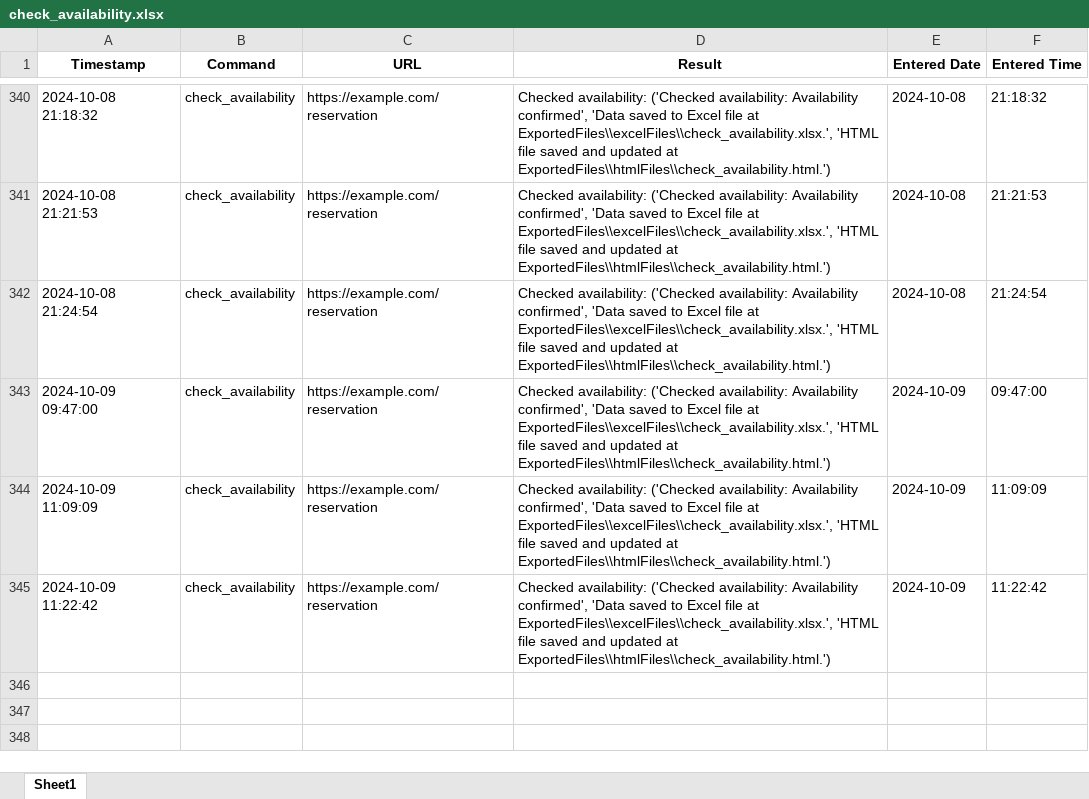
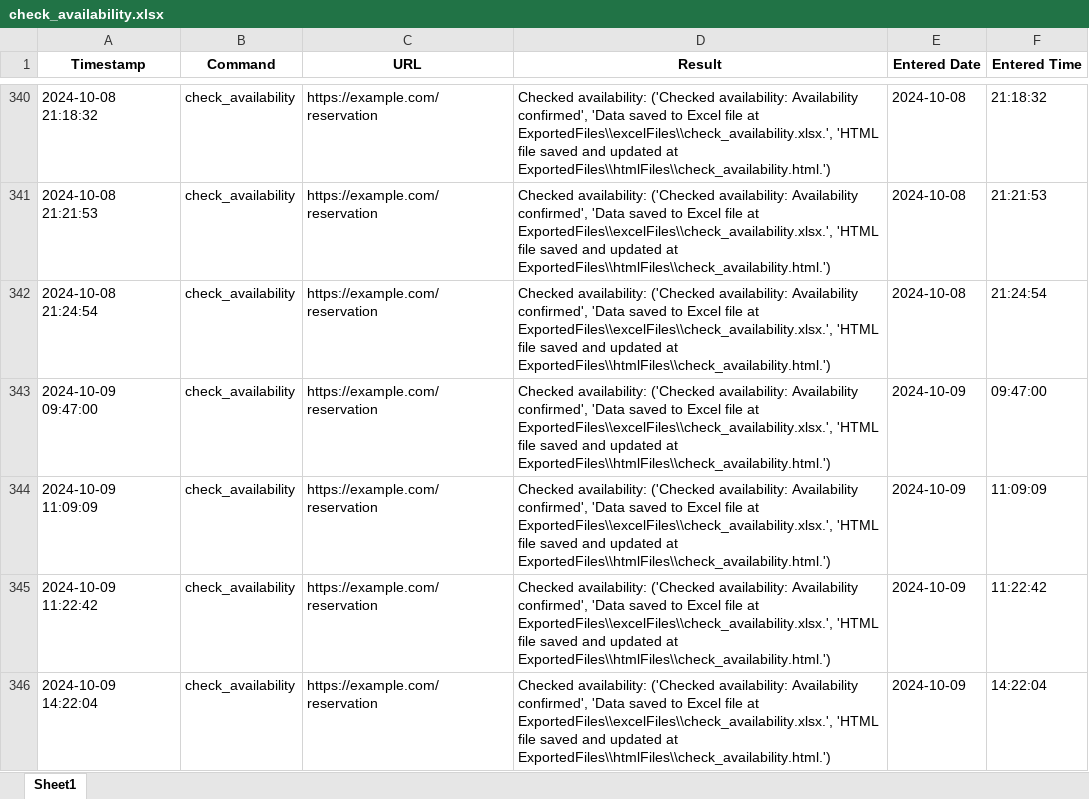
Before and after one commit to oguzky7/DiscordBotProject_CISC699, an Excel workbook: ExportedFiles/excelFiles/check_availability.xlsx, sheet Sheet1, drawn as a sheet; only a part is shown, gaps mark what is left out; values as stored, in another font and other column widths than the file's, no borders; the diff names each change by its address in the sheet, - before the commit and + after, or states it on an @@ line.

```diff
--- a/ExportedFiles/excelFiles/check_availability.xlsx (sheet Sheet1)
+++ b/ExportedFiles/excelFiles/check_availability.xlsx (sheet Sheet1)
+row 346: 2024-10-09 14:22:04 | check_availability | https://example.com/reservation | Checked availability: ('Checked availability: Availability confirmed', 'Data saved to Excel file at ExportedFiles\\excelFiles\\check_availability.xlsx.', 'HTML file saved and updated at ExportedFiles\\htmlFiles\\check_availability.html.') | 2024-10-09 | 14:22:04
```
Also changed, not shown: ExportedFiles/excelFiles/get_price.xlsx, 6 other files.
